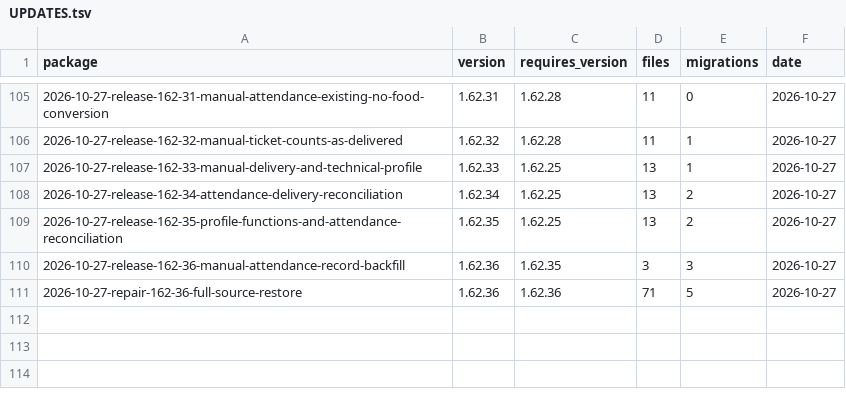
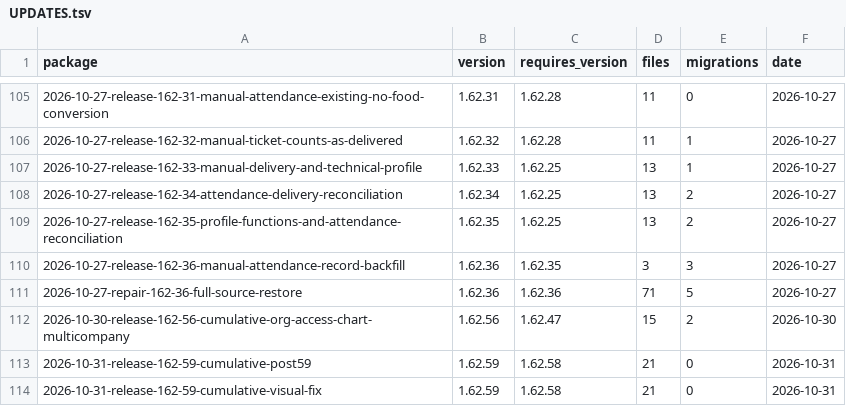
Before and after one commit to alirezarahimy-code/ticket, a TSV file: docs/system-map/UPDATES.tsv, drawn as a sheet; only a part is shown, gaps mark what is left out.

```diff
--- a/docs/system-map/UPDATES.tsv
+++ b/docs/system-map/UPDATES.tsv
@@ -111 +111,4 @@ package	version	requires_version	files	migrations	date
 2026-10-27-repair-162-36-full-source-restore	1.62.36	1.62.36	71	5	2026-10-27
+2026-10-30-release-162-56-cumulative-org-access-chart-multicompany	1.62.56	1.62.47	15	2	2026-10-30
+2026-10-31-release-162-59-cumulative-post59	1.62.59	1.62.58	21	0	2026-10-31
+2026-10-31-release-162-59-cumulative-visual-fix	1.62.59	1.62.58	21	0	2026-10-31
```
Also changed, not shown: docs/system-map/FILES.tsv, docs/system-map/ROUTES.tsv, 27 other files.
